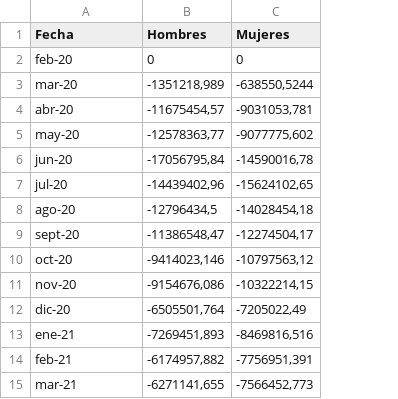
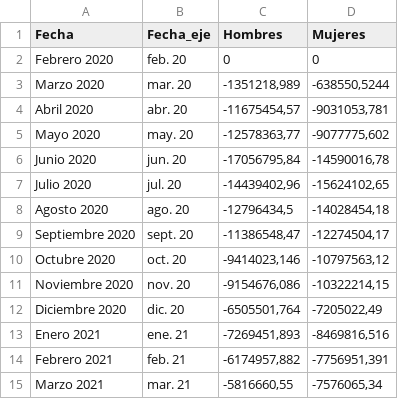
Before and after one commit to CarlosMunozDiaz/observatorio-laboral, a CSV file: docs/data/chart-four_bis.csv, drawn as a sheet; removed rows and columns are numbered as before the commit, all else as after; the diff names each change by its address in the sheet, - before the commit and + after, or states it on an @@ line.

```diff
--- a/docs/data/chart-four_bis.csv
+++ b/docs/data/chart-four_bis.csv
+column B (Fecha_eje), rows 2-14: feb. 20 | mar. 20 | abr. 20 | may. 20 | jun. 20 | jul. 20 | ago. 20 | sept. 20 | oct. 20 | nov. 20 | dic. 20 | ene. 21 | feb. 21
-A2 (Fecha): feb-20
+A2 (Fecha): Febrero 2020
-A3 (Fecha): mar-20
+A3 (Fecha): Marzo 2020
-A4 (Fecha): abr-20
+A4 (Fecha): Abril 2020
-A5 (Fecha): may-20
+A5 (Fecha): Mayo 2020
-A6 (Fecha): jun-20
+A6 (Fecha): Junio 2020
-A7 (Fecha): jul-20
+A7 (Fecha): Julio 2020
-A8 (Fecha): ago-20
+A8 (Fecha): Agosto 2020
-A9 (Fecha): sept-20
+A9 (Fecha): Septiembre 2020
-A10 (Fecha): oct-20
+A10 (Fecha): Octubre 2020
-A11 (Fecha): nov-20
+A11 (Fecha): Noviembre 2020
-A12 (Fecha): dic-20
+A12 (Fecha): Diciembre 2020
-A13 (Fecha): ene-21
+A13 (Fecha): Enero 2021
-A14 (Fecha): feb-21
+A14 (Fecha): Febrero 2021
-row 15: mar-21 | -6271141,655 | -7566452,773
+row 15: Marzo 2021 | mar. 21 | -5816660,55 | -7576065,34
```
Also changed, not shown: docs/data/chart-fifteen.csv, docs/data/chart-five.csv, 9 other files.
